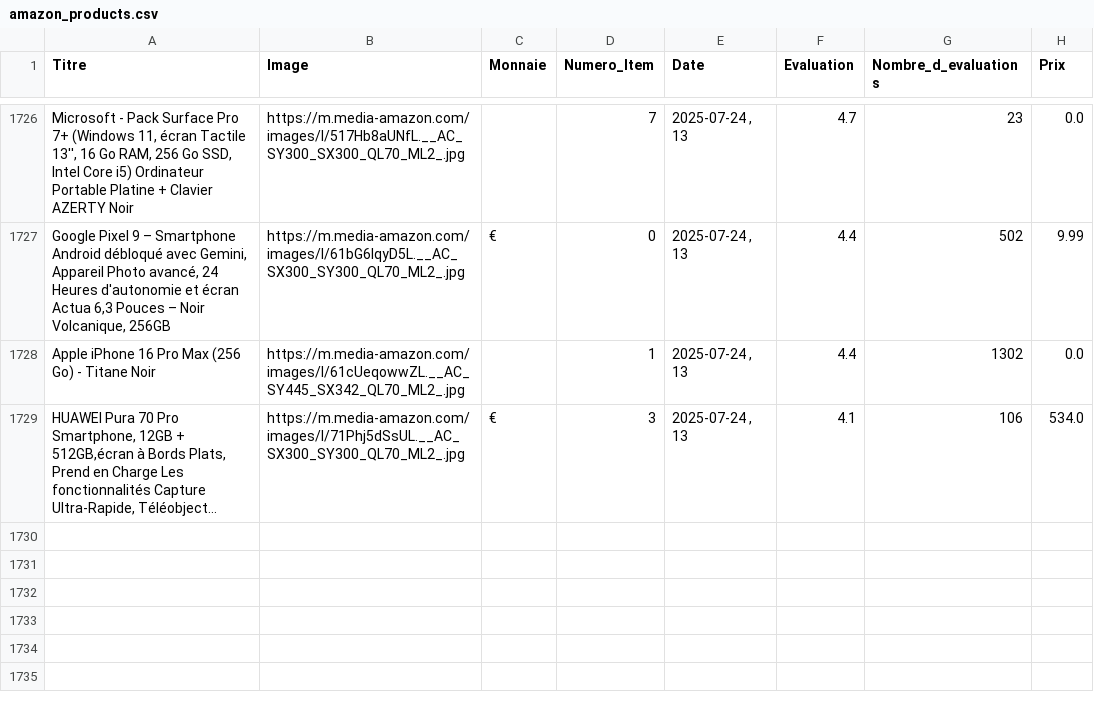
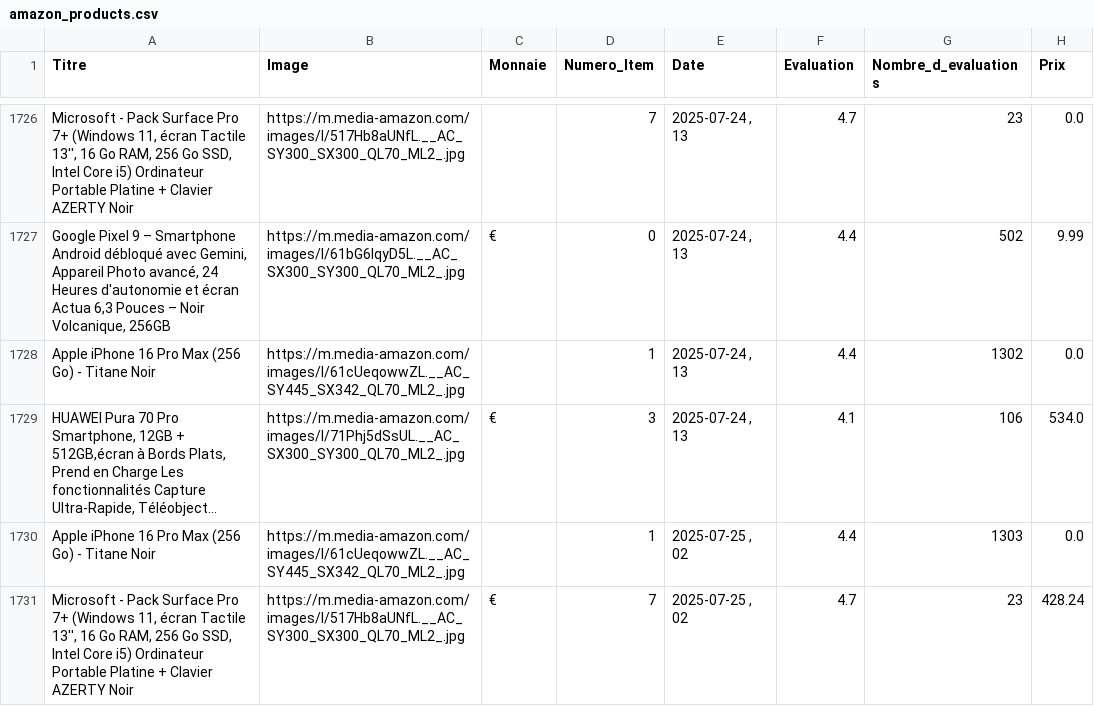
Before and after one commit to User510991/WebscrapAmazon_project, a CSV file: amazon_products.csv, drawn as a sheet; only a part is shown, gaps mark what is left out; long unchanged cells end in …; the diff names each change by its address in the sheet, - before the commit and + after, or states it on an @@ line.

```diff
--- a/amazon_products.csv
+++ b/amazon_products.csv
+row 1730: Apple iPhone 16 Pro Max (256 Go) - Titane Noir | https://m.media-amazon.com/images/I/61cUeqowwZL.__AC_SY445_SX342_QL70_ML2_.jpg |  | 1 | 2025-07-25 , 02 | 4.4 | 1303 | 0.0
+row 1731: Microsoft - Pack Surface Pro 7+ (Windows 11, écran Tactile 13'', 16 Go RAM, 256 Go SSD, Intel Core i5) Ordinateur Portable Platine + Clavier AZERTY Noir | https://m.media-amazon.com/images/I/517Hb8aUNfL.__AC_SY300_SX300_QL70_ML2_.jpg | € | 7 | 2025-07-25 , 02 | 4.7 | 23 | 428.24
```
